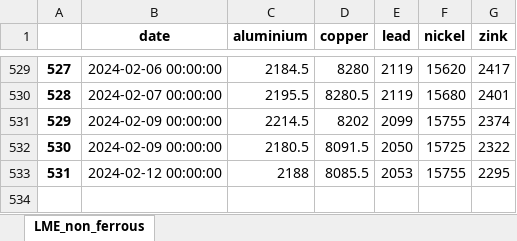
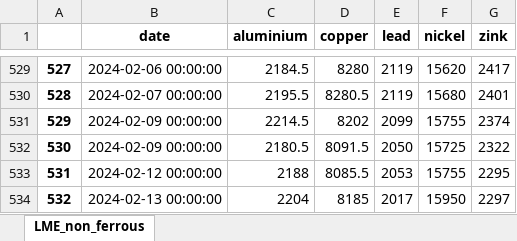
Before and after one commit to hotdonkey/macro_parser, an Excel workbook: LME/parser_beta/data/LME_db.xlsx, sheet LME_non_ferrous, drawn as a sheet; only a part is shown, gaps mark what is left out; values as stored, in another font and other column widths than the file's, no borders; the diff names each change by its address in the sheet, - before the commit and + after, or states it on an @@ line.

Commit message:
parser

```diff
--- a/LME/parser_beta/data/LME_db.xlsx (sheet LME_non_ferrous)
+++ b/LME/parser_beta/data/LME_db.xlsx (sheet LME_non_ferrous)
+row 534: 532 | 2024-02-13 00:00:00 | 2204 | 8185 | 2017 | 15950 | 2297
```
Also changed, not shown: LME/parser_beta/data/LME_westmetall_db.xlsx, LME/parser_beta/data/centrobank/USD.xlsx, 13 other files.
